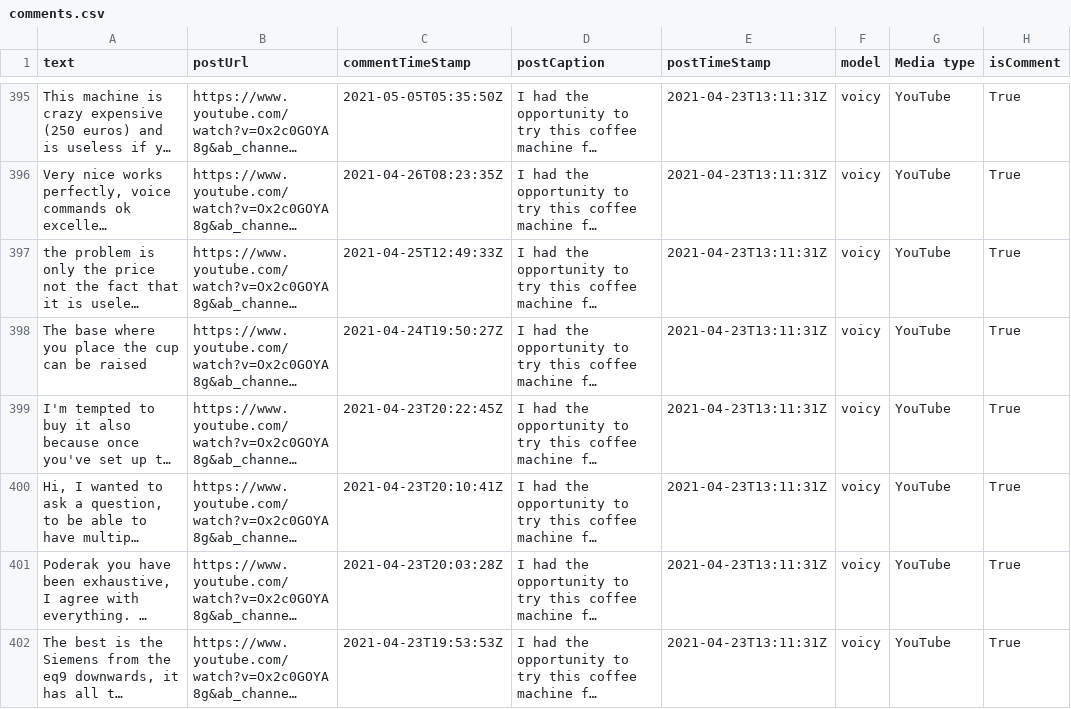
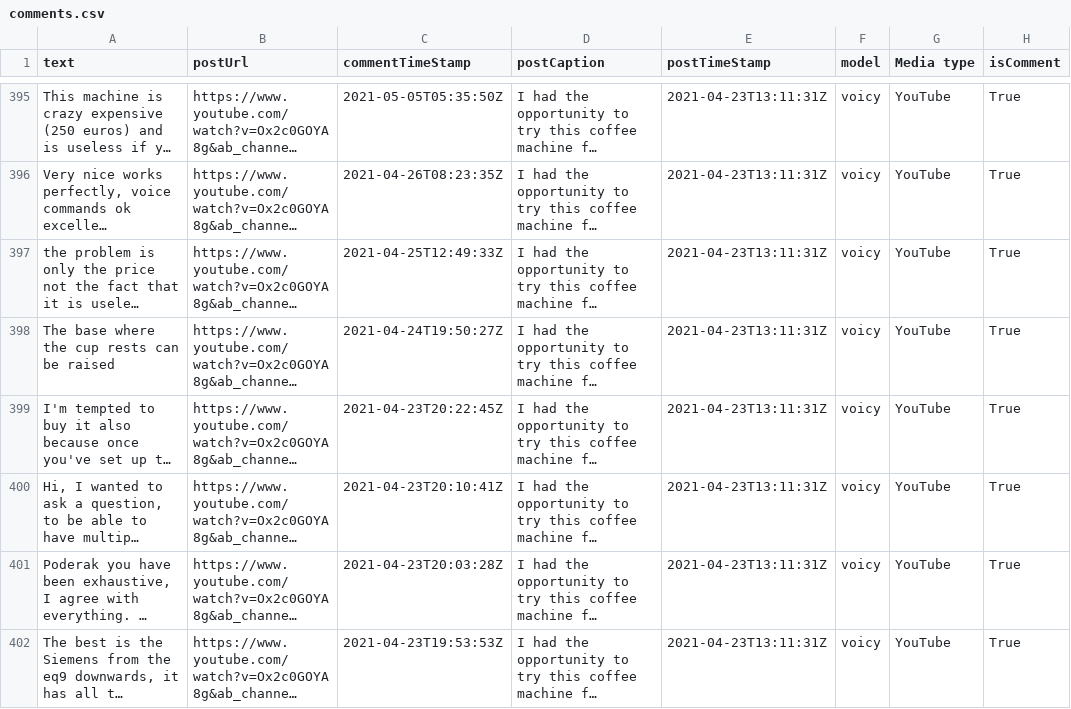
Before and after one commit to adsp-polito/2024-P14-IPL, a CSV file: data/comments.csv, drawn as a sheet; only a part is shown, gaps mark what is left out; long unchanged cells end in …; the diff covers the shown part only; the diff names each change by its address in the sheet, - before the commit and + after, or states it on an @@ line.

```diff
--- a/data/comments.csv
+++ b/data/comments.csv
-A398 (text): The base where you place the cup can be raised
+A398 (text): The base where the cup rests can be raised
```
Also changed, not shown: 3 added rows, 3 removed rows and 31 edited cells elsewhere in this file, data/insta_comments.csv, data/insta_comments_per_post.csv, 7 other files.
